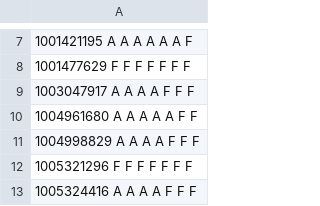
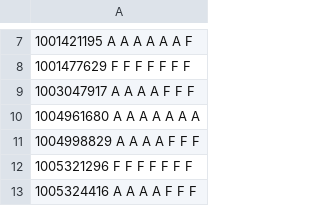
Before and after one commit to mhemmg/ComputationalNumericalMethods, a CSV file: students/submissions/all_homeworks_results.csv, drawn as a sheet; only a part is shown, gaps mark what is left out.

```diff
--- a/students/submissions/all_homeworks_results.csv
+++ b/students/submissions/all_homeworks_results.csv
@@ -9,3 +9,3 @@
 1003047917   A   A   A   A   F   F   F
-1004961680   A   A   A   A   A   F   F
+1004961680   A   A   A   A   A   A   A
 1004998829   A   A   A   A   F   F   F
```
Also changed, not shown: 6 other files.
